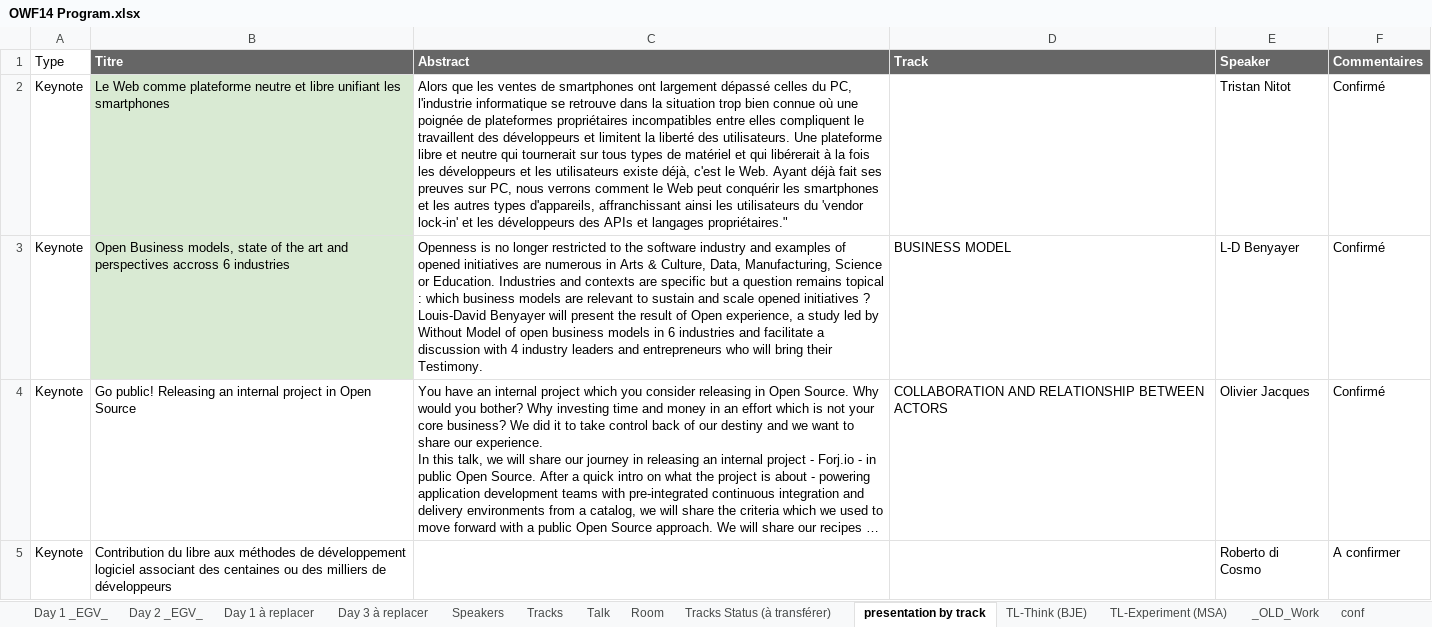
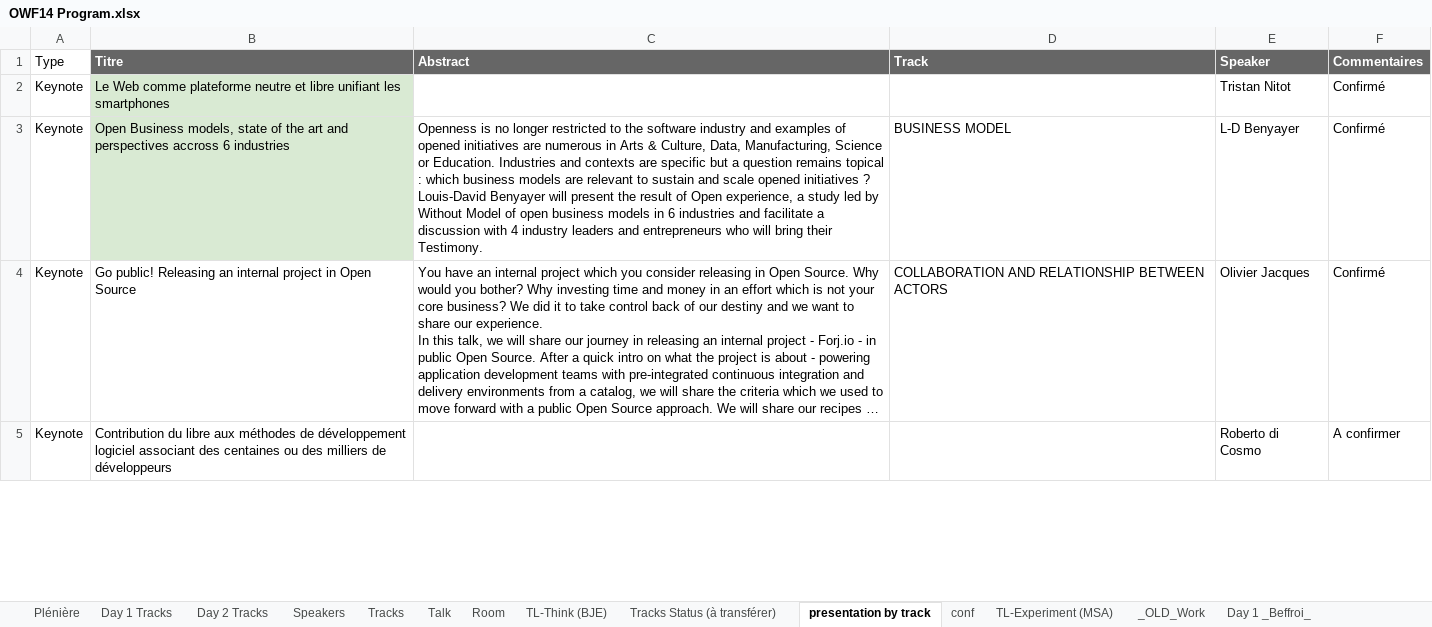
Before and after one commit to OWF/owf2014, an Excel workbook: instance/data/OWF14 Program.xlsx, sheet presentation by track, drawn as a sheet; only a part is shown; long unchanged cells end in …; values as stored, in another font and other column widths than the file's, no borders; the diff names each change by its address in the sheet, - before the commit and + after, or states it on an @@ line.

```diff
--- a/instance/data/OWF14 Program.xlsx (sheet presentation by track)
+++ b/instance/data/OWF14 Program.xlsx (sheet presentation by track)
-sheet tab: Day 1 _EGV_
+sheet tab: Plénière
-sheet tab: Day 2 _EGV_
+sheet tab: Day 1 Tracks
-sheet tab: Day 1 à replacer
+sheet tab: Day 2 Tracks
-sheet tab: Day 3 à replacer
@@ sheet tab order changed: Plénière | Day 1 Tracks | Day 2 Tracks | Speakers | Tracks | Talk | Room | TL-Think (BJE) | Tracks Status (à transférer) | presentation by track | conf | TL-Experiment (MSA) | _OLD_Work | Day 1 _Beffroi_ @@
-C2 (Abstract): Alors que les ventes de smartphones ont largement dépassé celles du PC, l'industrie informatique se retrouve dans la situation trop bien connue où une poignée de plateformes propriétaires incompatibles entre elles compliquent le travaillent des développeurs et limitent la liberté des utilisateurs. Une plateforme libre et neutre qui tournerait sur tous types de matériel et qui libérerait à la fois les développeurs et les utilisateurs existe déjà, c'est le Web. Ayant déjà fait ses preuves sur PC, nous verrons comment le Web peut conquérir les smartphones et les autres types d'appareils, affranchissant ainsi les utilisateurs du 'vendor lock-in' et les développeurs des APIs et langages propriétaires."
+C2 (Abstract): (empty)
```
Also changed, not shown: sheet Day 2 Tracks, sheet Plénière, sheet Speakers, sheet Tracks Status (à transférer), sheet Tracks, sheet Day 1 Tracks, 3 more sheets, formulas that keep their value, 2 other files.
